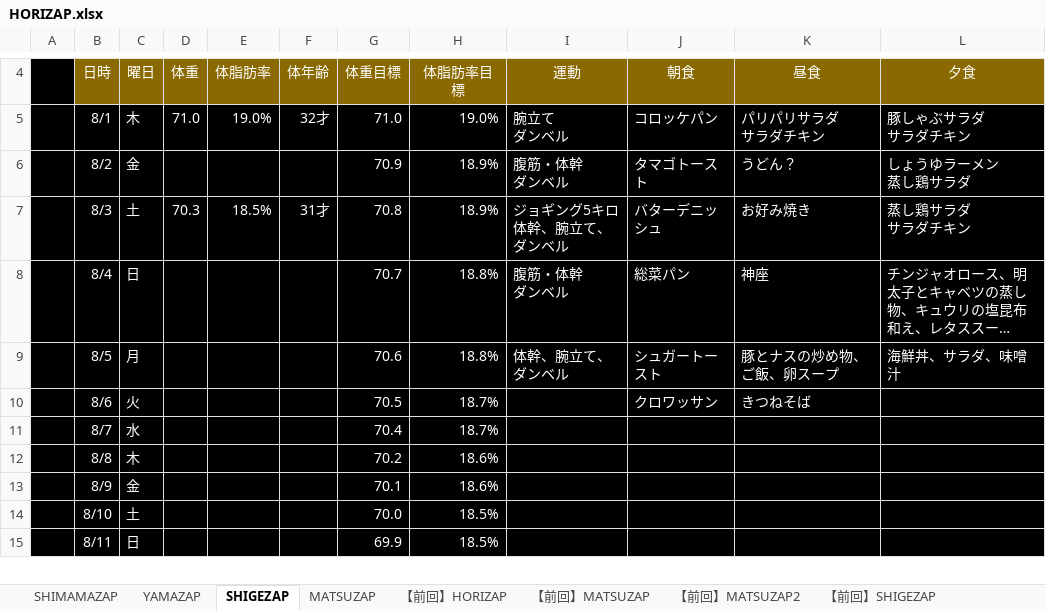
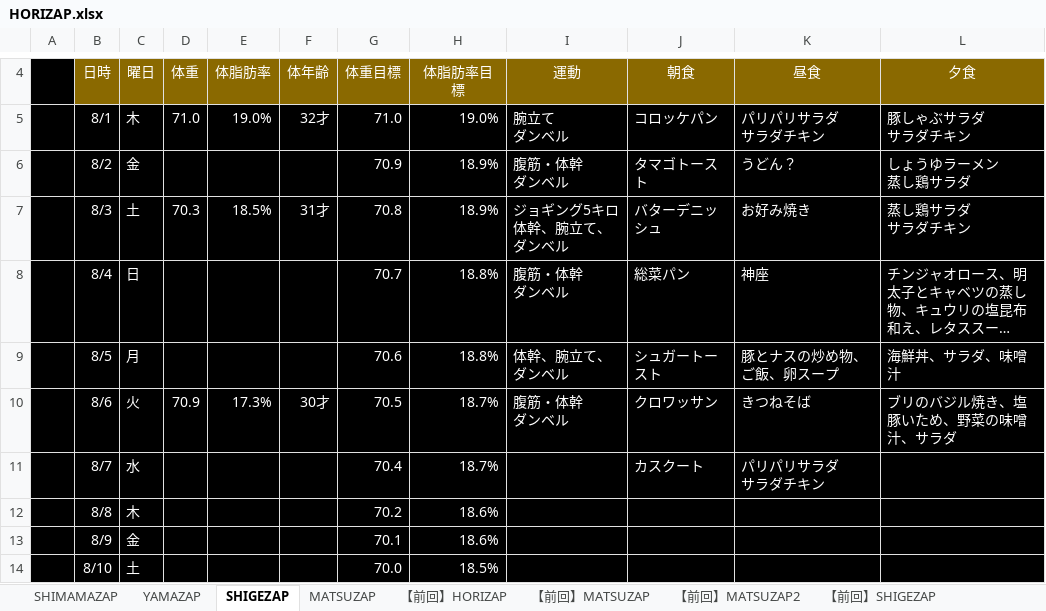
Before and after one commit to GS-Shigenaga/HORIZAP, an Excel workbook: HORIZAP.xlsx, sheet SHIGEZAP, drawn as a sheet; only a part is shown, gaps mark what is left out; the shorter side is filled out with more unchanged rows; long unchanged cells end in …; values as stored, in another font and other column widths than the file's, no borders; charts and pictures not drawn; ↵ is a line break in a cell; the diff names each change by its address in the sheet, - before the commit and + after, or states it on an @@ line.

```diff
--- a/HORIZAP.xlsx (sheet SHIGEZAP)
+++ b/HORIZAP.xlsx (sheet SHIGEZAP)
-D10: (empty)
+D10: 70.9
-E10: (empty)
+E10: 17.3%
-F10: (empty)
+F10: 30才
-I10: (empty)
+I10: 腹筋・体幹 ↵ ダンベル
-L10: (empty)
+L10: ブリのバジル焼き、塩豚いため、野菜の味噌汁、サラダ
-J11: (empty)
+J11: カスクート
-K11: (empty)
+K11: パリパリサラダ ↵ サラダチキン
```
Also changed, not shown: charts or pictures.
